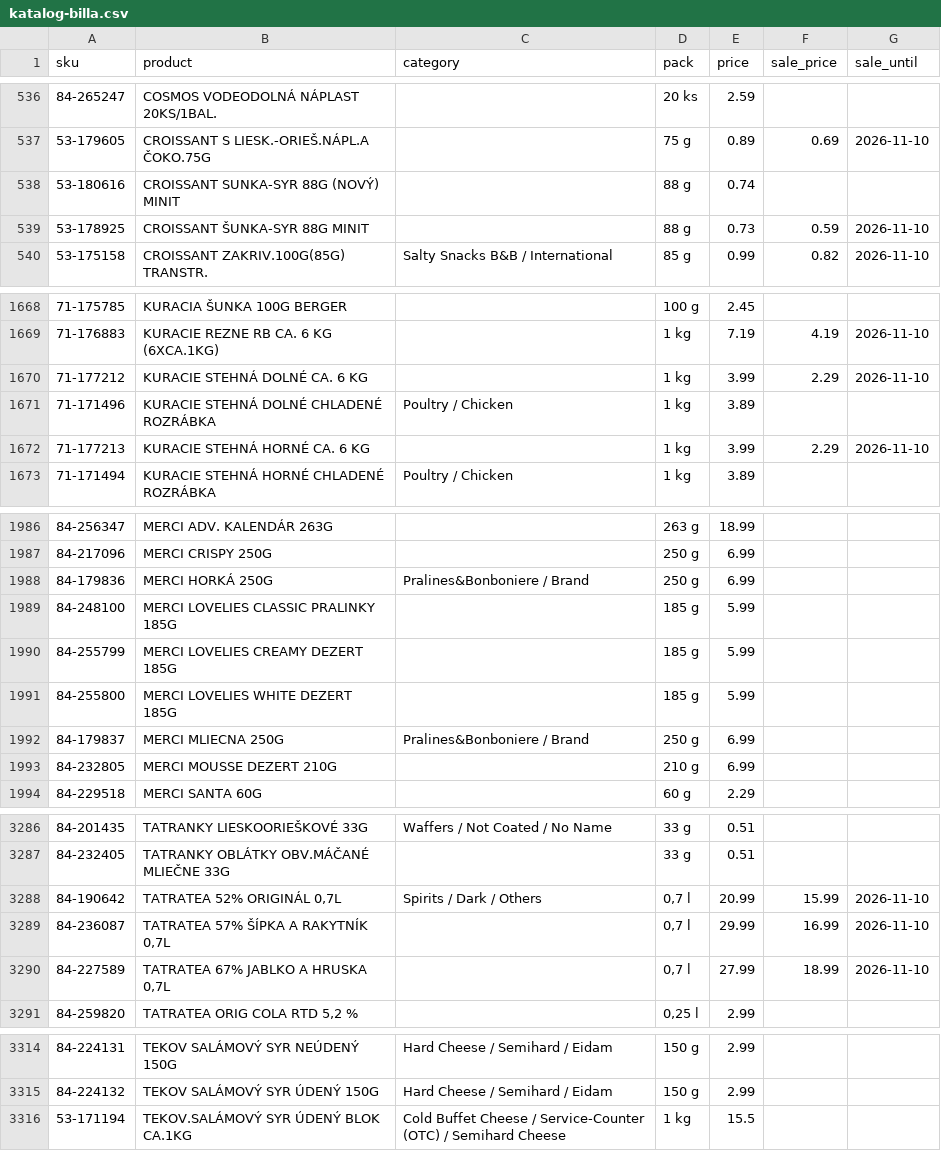
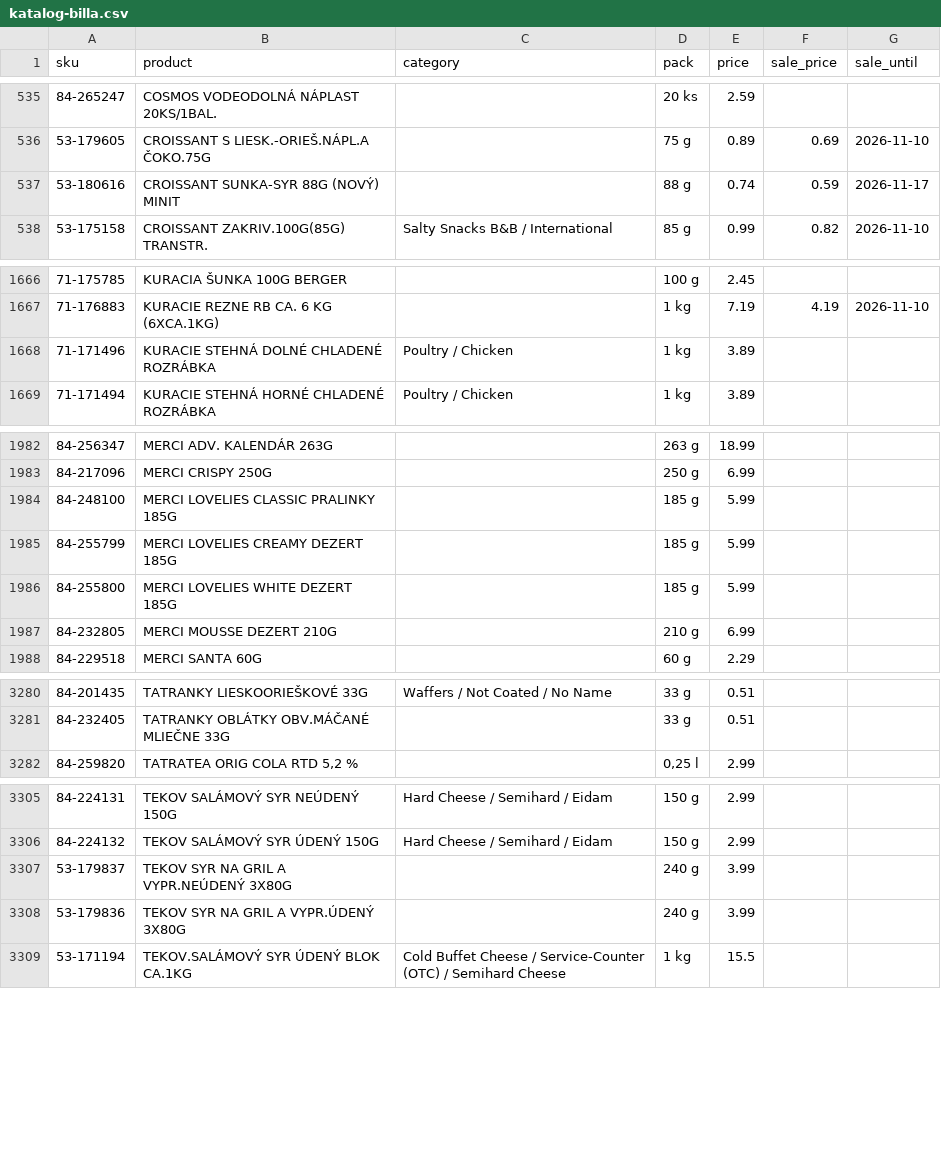
Before and after one commit to stromokocur5/receptio, a CSV file: content/katalog-billa.csv, drawn as a sheet; only a part is shown, gaps mark what is left out; the diff covers the shown part only.

```diff
--- a/content/katalog-billa.csv
+++ b/content/katalog-billa.csv
@@ -537,4 +536,3 @@ sku,product,category,pack,price,sale_price,sale_until
 53-179605,CROISSANT S LIESK.-ORIEŠ.NÁPL.A ČOKO.75G,,75 g,0.89,0.69,2026-11-10
-53-180616,CROISSANT SUNKA-SYR 88G (NOVÝ) MINIT,,88 g,0.74,,
-53-178925,CROISSANT ŠUNKA-SYR 88G MINIT,,88 g,0.73,0.59,2026-11-10
+53-180616,CROISSANT SUNKA-SYR 88G (NOVÝ) MINIT,,88 g,0.74,0.59,2026-11-17
 53-175158,CROISSANT ZAKRIV.100G(85G) TRANSTR.,Salty Snacks B&B / International,85 g,0.99,0.82,2026-11-10
@@ -1669,5 +1667,3 @@ sku,product,category,pack,price,sale_price,sale_until
 71-176883,KURACIE REZNE RB CA. 6 KG (6XCA.1KG),,1 kg,7.19,4.19,2026-11-10
-71-177212,KURACIE STEHNÁ DOLNÉ CA. 6 KG,,1 kg,3.99,2.29,2026-11-10
 71-171496,KURACIE STEHNÁ DOLNÉ CHLADENÉ ROZRÁBKA,Poultry / Chicken,1 kg,3.89,,
-71-177213,KURACIE STEHNÁ HORNÉ CA. 6 KG,,1 kg,3.99,2.29,2026-11-10
 71-171494,KURACIE STEHNÁ HORNÉ CHLADENÉ ROZRÁBKA,Poultry / Chicken,1 kg,3.89,,
@@ -1987,3 +1983,2 @@ sku,product,category,pack,price,sale_price,sale_until
 84-217096,MERCI CRISPY 250G,,250 g,6.99,,
-84-179836,MERCI HORKÁ 250G,Pralines&Bonboniere / Brand,250 g,6.99,,
 84-248100,MERCI LOVELIES CLASSIC PRALINKY 185G,,185 g,5.99,,
@@ -1991,3 +1986,2 @@ sku,product,category,pack,price,sale_price,sale_until
 84-255800,MERCI LOVELIES WHITE DEZERT 185G,,185 g,5.99,,
-84-179837,MERCI MLIECNA 250G,Pralines&Bonboniere / Brand,250 g,6.99,,
 84-232805,MERCI MOUSSE DEZERT 210G,,210 g,6.99,,
@@ -3287,5 +3281,2 @@ sku,product,category,pack,price,sale_price,sale_until
 84-232405,TATRANKY OBLÁTKY OBV.MÁČANÉ MLIEČNE 33G,,33 g,0.51,,
-84-190642,"TATRATEA 52% ORIGINÁL 0,7L",Spirits / Dark / Others,"0,7 l",20.99,15.99,2026-11-10
-84-236087,"TATRATEA 57% ŠÍPKA A RAKYTNÍK 0,7L",,"0,7 l",29.99,16.99,2026-11-10
-84-227589,"TATRATEA 67% JABLKO A HRUSKA 0,7L",,"0,7 l",27.99,18.99,2026-11-10
 84-259820,"TATRATEA ORIG COLA RTD 5,2 %",,"0,25 l",2.99,,
@@ -3315,2 +3306,4 @@ sku,product,category,pack,price,sale_price,sale_until
 84-224132,TEKOV SALÁMOVÝ SYR ÚDENÝ 150G,Hard Cheese / Semihard / Eidam,150 g,2.99,,
+53-179837,TEKOV SYR NA GRIL A VYPR.NEÚDENÝ 3X80G,,240 g,3.99,,
+53-179836,TEKOV SYR NA GRIL A VYPR.ÚDENÝ 3X80G,,240 g,3.99,,
 53-171194,TEKOV.SALÁMOVÝ SYR ÚDENÝ BLOK CA.1KG,Cold Buffet Cheese / Service-Counter (OTC) / Semihard Cheese,1 kg,15.5,,
```
Also changed, not shown: 1 removed row and 10 edited cells elsewhere in this file, content/katalog-kaufland.csv, content/katalog-kosik-sk.csv, 8 other files.
